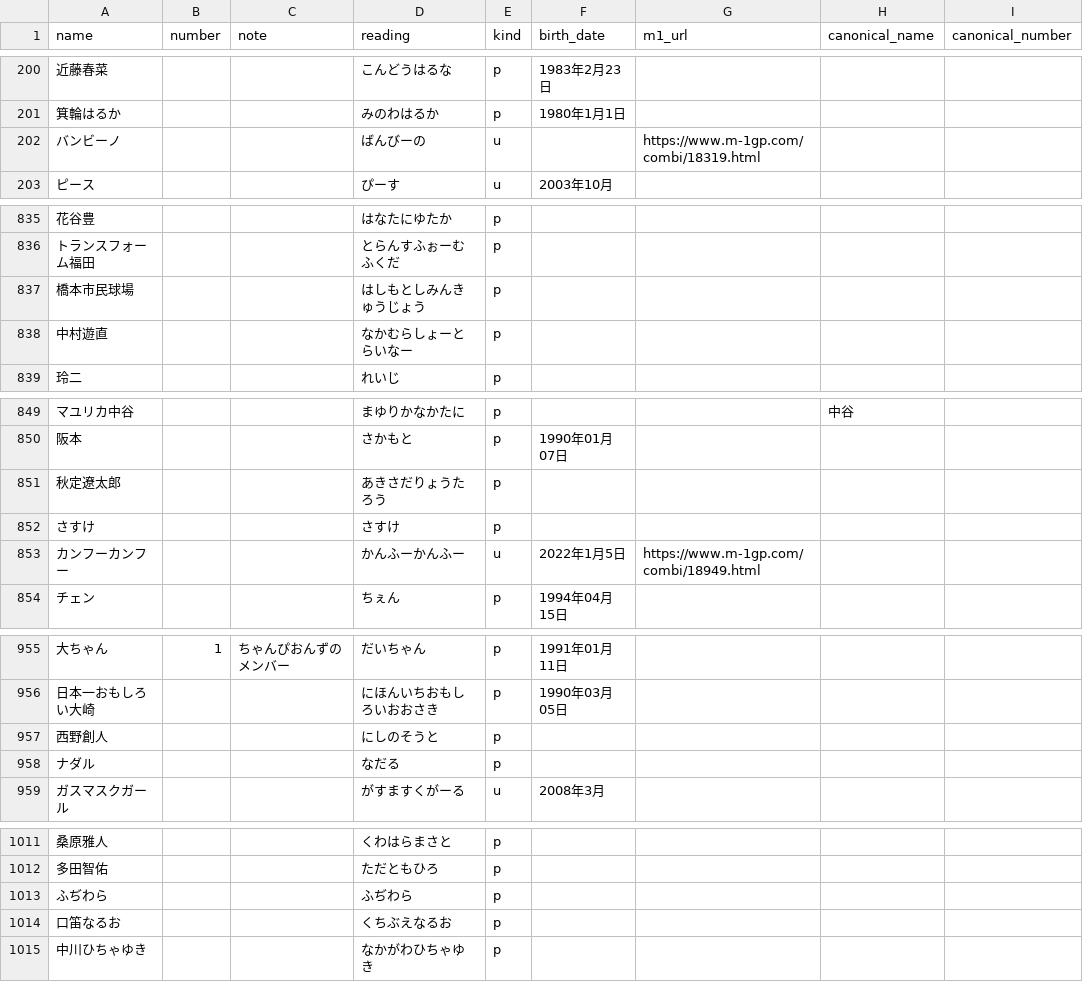
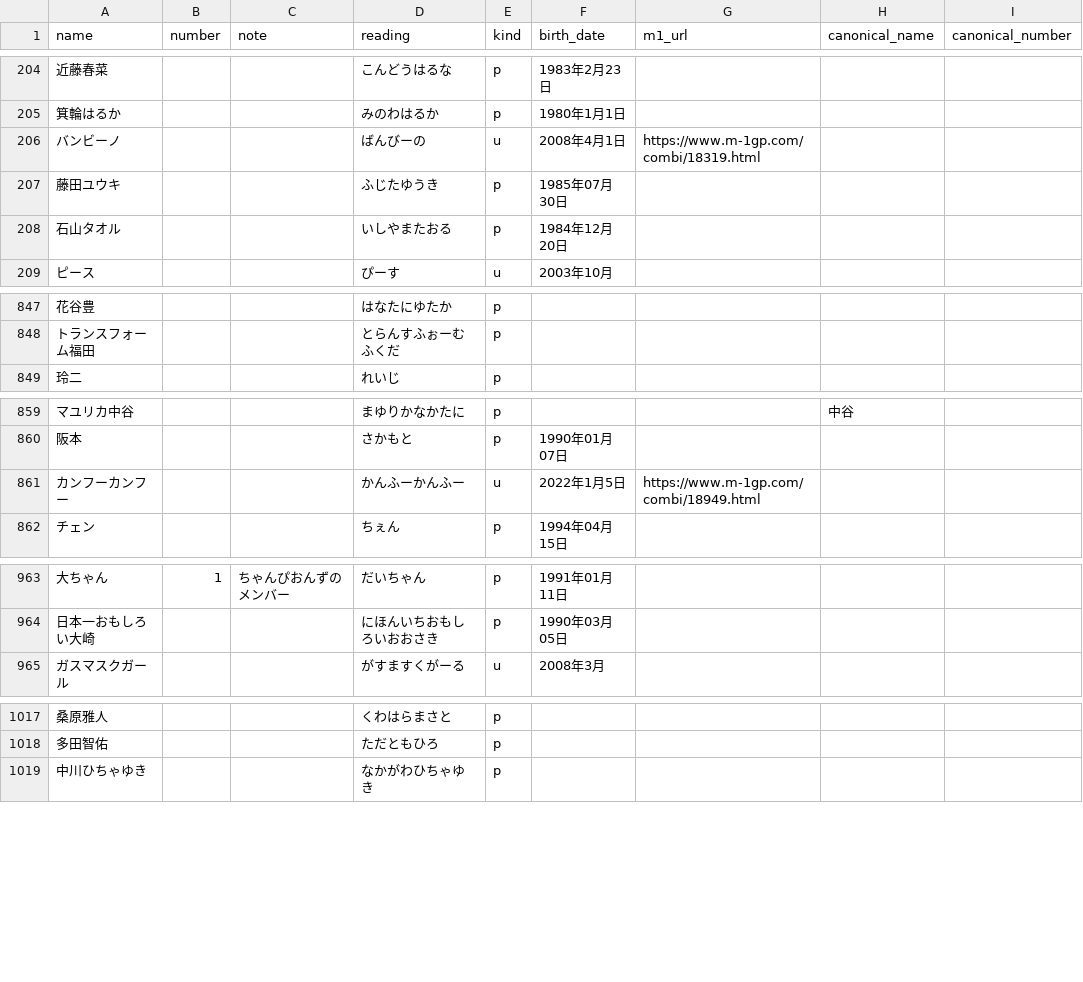
Before and after one commit to gmmtea/owarai-data, a CSV file: seed_csv/comedians.csv, drawn as a sheet; only a part is shown, gaps mark what is left out; removed rows and columns are numbered as before the commit, all else as after; the diff covers the shown part only; the diff names each change by its address in the sheet, - before the commit and + after, or states it on an @@ line.

```diff
--- a/seed_csv/comedians.csv
+++ b/seed_csv/comedians.csv
-F206 (birth_date): (empty)
+F206 (birth_date): 2008年4月1日
@@ row 1113 moved to row 207: 藤田ユウキ @@
@@ row 1114 moved to row 208: 石山タオル @@
-row 837: 橋本市民球場 |  |  | はしもとしみんきゅうじょう | p
-row 838: 中村遊直 |  |  | なかむらしょーとらいなー | p
-row 851: 秋定遼太郎 |  |  | あきさだりょうたろう | p
-row 852: さすけ |  |  | さすけ | p
-row 957: 西野創人 |  |  | にしのそうと | p
-row 958: ナダル |  |  | なだる | p
-row 1013: ふぢわら |  |  | ふぢわら | p
-row 1014: 口笛なるお |  |  | くちぶえなるお | p
```
Also changed, not shown: 10 added rows and 8 edited cells elsewhere in this file, scripts/data/raw/m1_2024_all.csv, seed_csv/memberships.csv, 2 other files.
